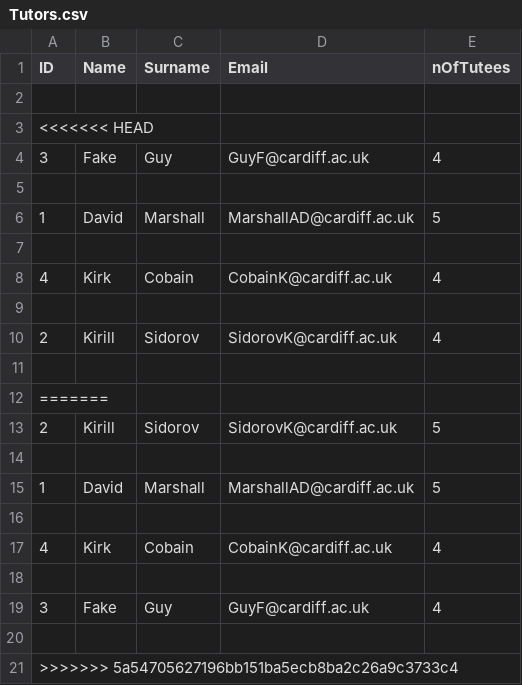
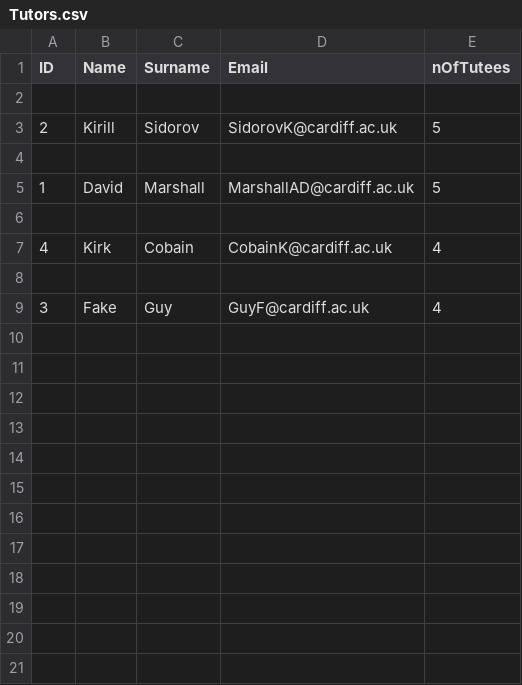
Before and after one commit to JaviAZ/DQS, a CSV file: Tutors.csv, drawn as a sheet; the diff names each change by its address in the sheet, - before the commit and + after, or states it on an @@ line.

```diff
--- a/Tutors.csv
+++ b/Tutors.csv
-row 3: <<<<<<< HEAD
-row 4: 3 | Fake | Guy | GuyF@cardiff.ac.uk | 4
-row 5: (empty)
-row 6: 1 | David | Marshall | MarshallAD@cardiff.ac.uk | 5
-row 7: (empty)
-row 8: 4 | Kirk | Cobain | CobainK@cardiff.ac.uk | 4
-row 9: (empty)
-row 10: 2 | Kirill | Sidorov | SidorovK@cardiff.ac.uk | 4
-row 11: (empty)
-row 12: =======
-row 20: (empty)
-row 21: >>>>>>> 5a54705627196bb151ba5ecb8ba2c26a9c3733c4
```
Also changed, not shown: Tutees.csv.
